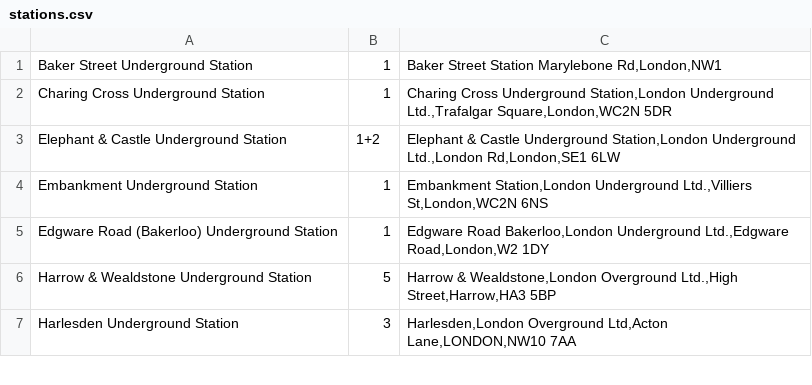
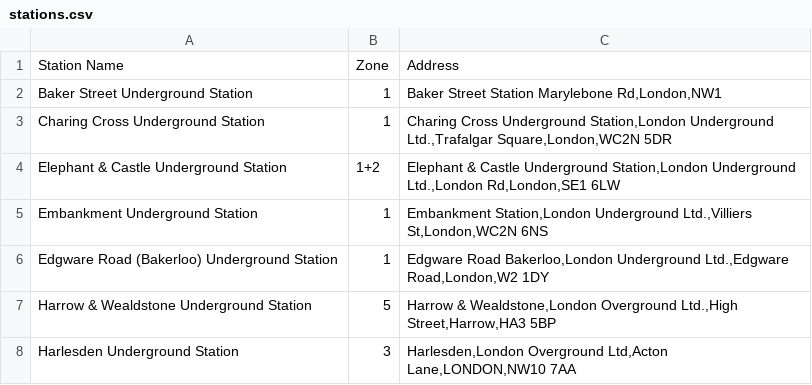
Before and after one commit to janaldous/sponsorship2, a CSV file: src/main/resources/db/changelog/csv/stations.csv, drawn as a sheet; only a part is shown; the diff names each change by its address in the sheet, - before the commit and + after, or states it on an @@ line.

Commit message:
implemented schema changes to tube_station table

```diff
--- a/src/main/resources/db/changelog/csv/stations.csv
+++ b/src/main/resources/db/changelog/csv/stations.csv
+row 1: Station Name | Zone | Address
```
Also changed, not shown: 8 other files.
